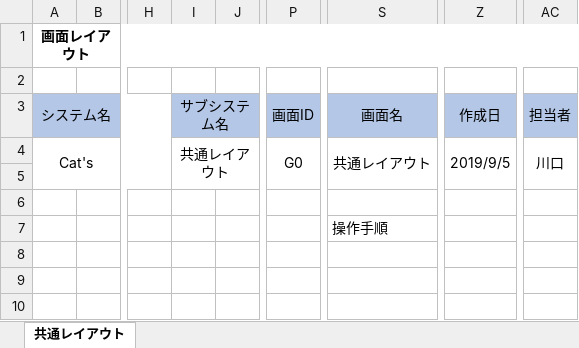
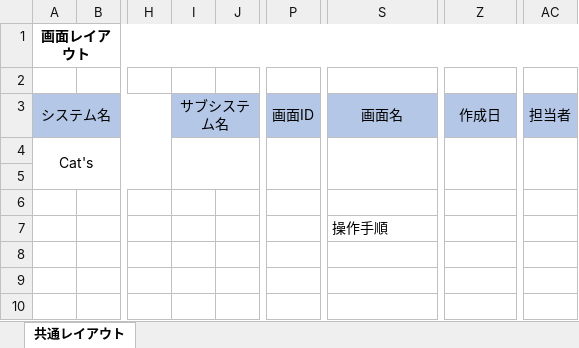
Before and after one commit to kawaguchi-mizuki/SAKURA, an Excel workbook: 設計書/画面レイアウト/共通レイアウト.xlsx, sheet 共通レイアウト, drawn as a sheet; only a part is shown, gaps mark what is left out; values as stored, in another font and other column widths than the file's, no borders; charts and pictures not drawn; the diff names each change by its address in the sheet, - before the commit and + after, or states it on an @@ line.

Commit message:
fix : 共通レイアウト　ホーム追加

```diff
--- a/設計書/画面レイアウト/共通レイアウト.xlsx (sheet 共通レイアウト)
+++ b/設計書/画面レイアウト/共通レイアウト.xlsx (sheet 共通レイアウト)
-I4 (サブシステム名): 共通レイアウト
+I4 (サブシステム名): (empty)
-P4 (画面ID): G0
+P4 (画面ID): (empty)
-S4 (画面名): 共通レイアウト
+S4 (画面名): (empty)
-Z4 (作成日): 2019/9/5
+Z4 (作成日): (empty)
-AC4 (担当者): 川口
+AC4 (担当者): (empty)
```
Also changed, not shown: charts or pictures.
